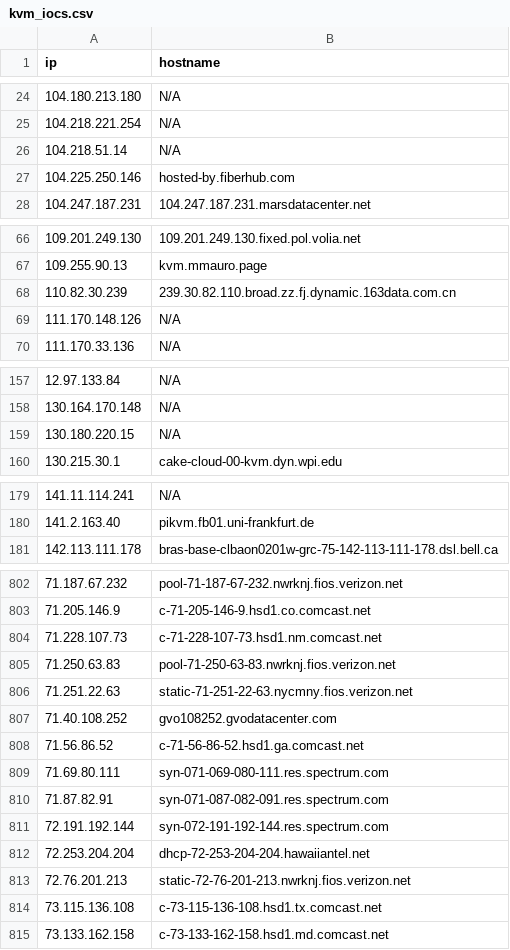
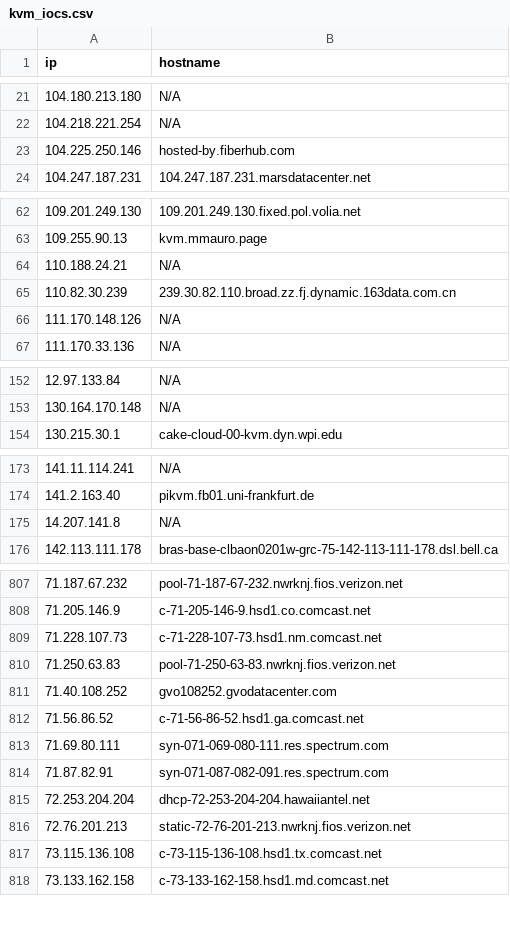
Before and after one commit to u5506878717-glitch/IP-KVM-IPs, a CSV file: kvm_iocs.csv, drawn as a sheet; only a part is shown, gaps mark what is left out; removed rows and columns are numbered as before the commit, all else as after; the diff covers the shown part only; the diff names each change by its address in the sheet, - before the commit and + after, or states it on an @@ line.

```diff
--- a/kvm_iocs.csv
+++ b/kvm_iocs.csv
-row 26: 104.218.51.14 | N/A
+row 64: 110.188.24.21 | N/A
-row 159: 130.180.220.15 | N/A
+row 175: 14.207.141.8 | N/A
-row 806: 71.251.22.63 | static-71-251-22-63.nycmny.fios.verizon.net
-row 811: 72.191.192.144 | syn-072-191-192-144.res.spectrum.com
```
Also changed, not shown: 27 added rows, 23 removed rows and 2 edited cells elsewhere in this file.
